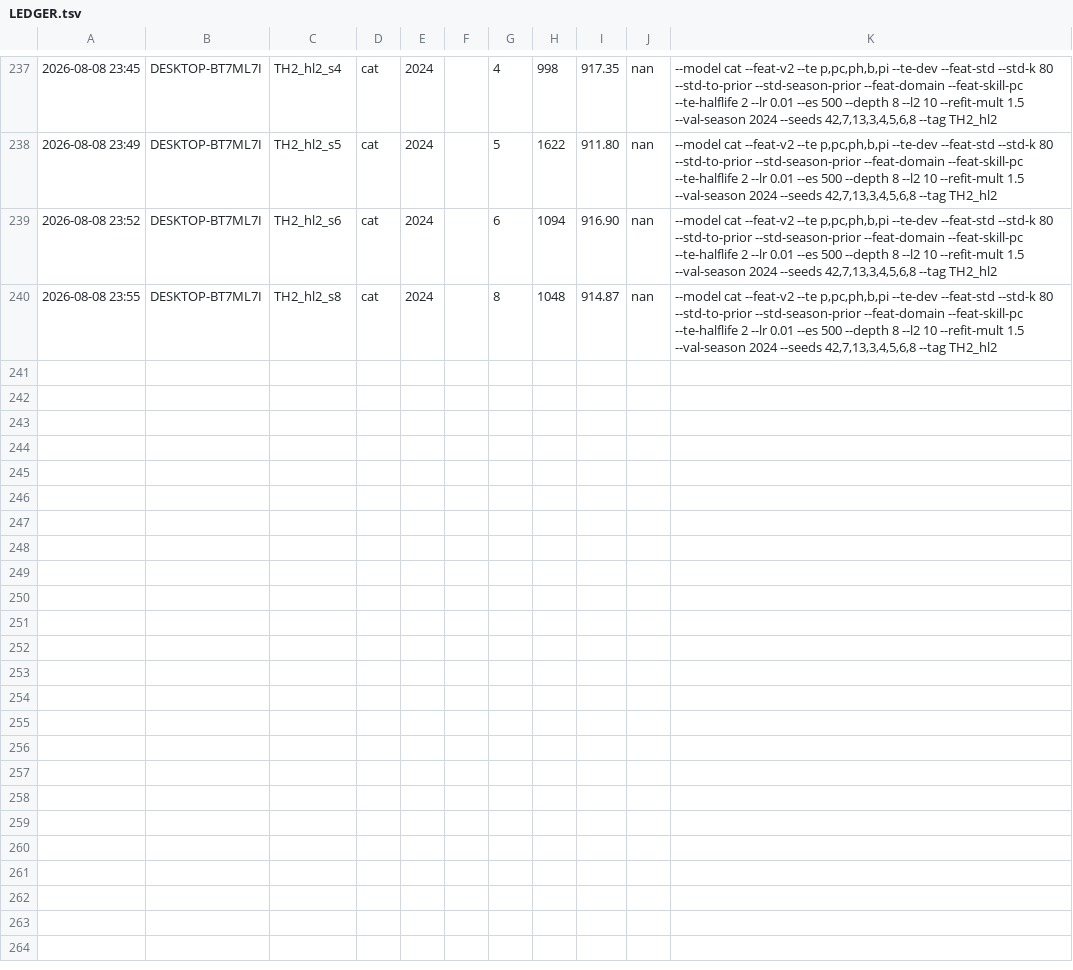
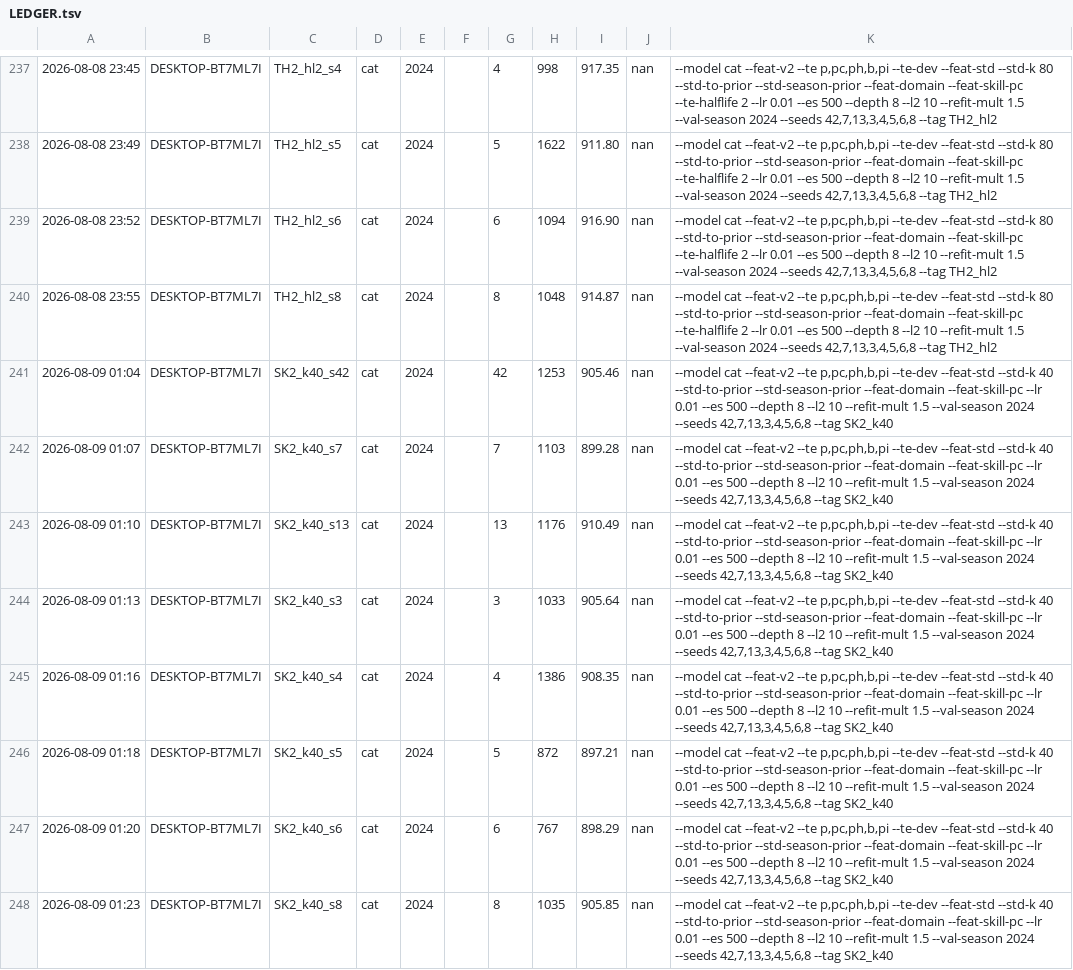
Before and after one commit to jinsan02/lg-aimers-9-hackathon, a TSV file: LEDGER.tsv, drawn as a sheet; only a part is shown, gaps mark what is left out; the diff names each change by its address in the sheet, - before the commit and + after, or states it on an @@ line.

```diff
--- a/LEDGER.tsv
+++ b/LEDGER.tsv
+row 241: 2026-08-09 01:04 | DESKTOP-BT7ML7I | SK2_k40_s42 | cat | 2024 |  | 42 | 1253 | 905.46 | nan | --model cat --feat-v2 --te p,pc,ph,b,pi --te-dev --feat-std --std-k 40 --std-to-prior --std-season-prior --feat-domain --feat-skill-pc --lr 0.01 --es 500 --depth 8 --l2 10 --refit-mult 1.5 --val-season 2024 --seeds 42,7,13,3,4,5,6,8 --tag SK2_k40
+row 242: 2026-08-09 01:07 | DESKTOP-BT7ML7I | SK2_k40_s7 | cat | 2024 |  | 7 | 1103 | 899.28 | nan | --model cat --feat-v2 --te p,pc,ph,b,pi --te-dev --feat-std --std-k 40 --std-to-prior --std-season-prior --feat-domain --feat-skill-pc --lr 0.01 --es 500 --depth 8 --l2 10 --refit-mult 1.5 --val-season 2024 --seeds 42,7,13,3,4,5,6,8 --tag SK2_k40
+row 243: 2026-08-09 01:10 | DESKTOP-BT7ML7I | SK2_k40_s13 | cat | 2024 |  | 13 | 1176 | 910.49 | nan | --model cat --feat-v2 --te p,pc,ph,b,pi --te-dev --feat-std --std-k 40 --std-to-prior --std-season-prior --feat-domain --feat-skill-pc --lr 0.01 --es 500 --depth 8 --l2 10 --refit-mult 1.5 --val-season 2024 --seeds 42,7,13,3,4,5,6,8 --tag SK2_k40
+row 244: 2026-08-09 01:13 | DESKTOP-BT7ML7I | SK2_k40_s3 | cat | 2024 |  | 3 | 1033 | 905.64 | nan | --model cat --feat-v2 --te p,pc,ph,b,pi --te-dev --feat-std --std-k 40 --std-to-prior --std-season-prior --feat-domain --feat-skill-pc --lr 0.01 --es 500 --depth 8 --l2 10 --refit-mult 1.5 --val-season 2024 --seeds 42,7,13,3,4,5,6,8 --tag SK2_k40
+row 245: 2026-08-09 01:16 | DESKTOP-BT7ML7I | SK2_k40_s4 | cat | 2024 |  | 4 | 1386 | 908.35 | nan | --model cat --feat-v2 --te p,pc,ph,b,pi --te-dev --feat-std --std-k 40 --std-to-prior --std-season-prior --feat-domain --feat-skill-pc --lr 0.01 --es 500 --depth 8 --l2 10 --refit-mult 1.5 --val-season 2024 --seeds 42,7,13,3,4,5,6,8 --tag SK2_k40
+row 246: 2026-08-09 01:18 | DESKTOP-BT7ML7I | SK2_k40_s5 | cat | 2024 |  | 5 | 872 | 897.21 | nan | --model cat --feat-v2 --te p,pc,ph,b,pi --te-dev --feat-std --std-k 40 --std-to-prior --std-season-prior --feat-domain --feat-skill-pc --lr 0.01 --es 500 --depth 8 --l2 10 --refit-mult 1.5 --val-season 2024 --seeds 42,7,13,3,4,5,6,8 --tag SK2_k40
+row 247: 2026-08-09 01:20 | DESKTOP-BT7ML7I | SK2_k40_s6 | cat | 2024 |  | 6 | 767 | 898.29 | nan | --model cat --feat-v2 --te p,pc,ph,b,pi --te-dev --feat-std --std-k 40 --std-to-prior --std-season-prior --feat-domain --feat-skill-pc --lr 0.01 --es 500 --depth 8 --l2 10 --refit-mult 1.5 --val-season 2024 --seeds 42,7,13,3,4,5,6,8 --tag SK2_k40
+row 248: 2026-08-09 01:23 | DESKTOP-BT7ML7I | SK2_k40_s8 | cat | 2024 |  | 8 | 1035 | 905.85 | nan | --model cat --feat-v2 --te p,pc,ph,b,pi --te-dev --feat-std --std-k 40 --std-to-prior --std-season-prior --feat-domain --feat-skill-pc --lr 0.01 --es 500 --depth 8 --l2 10 --refit-mult 1.5 --val-season 2024 --seeds 42,7,13,3,4,5,6,8 --tag SK2_k40
```
Also changed, not shown: 3 other files.
